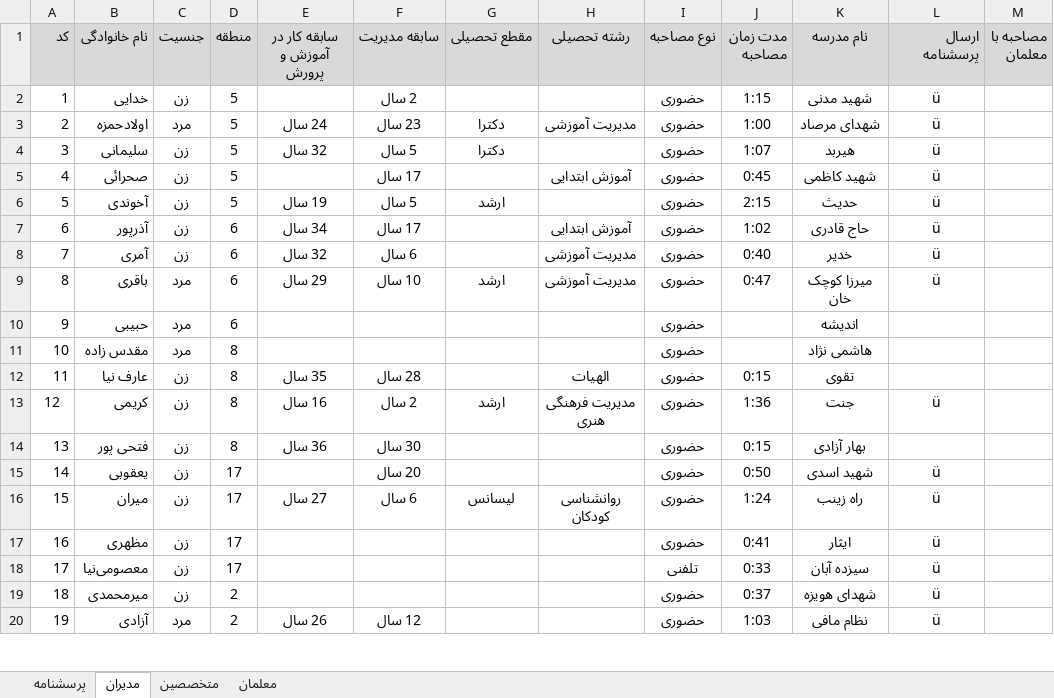
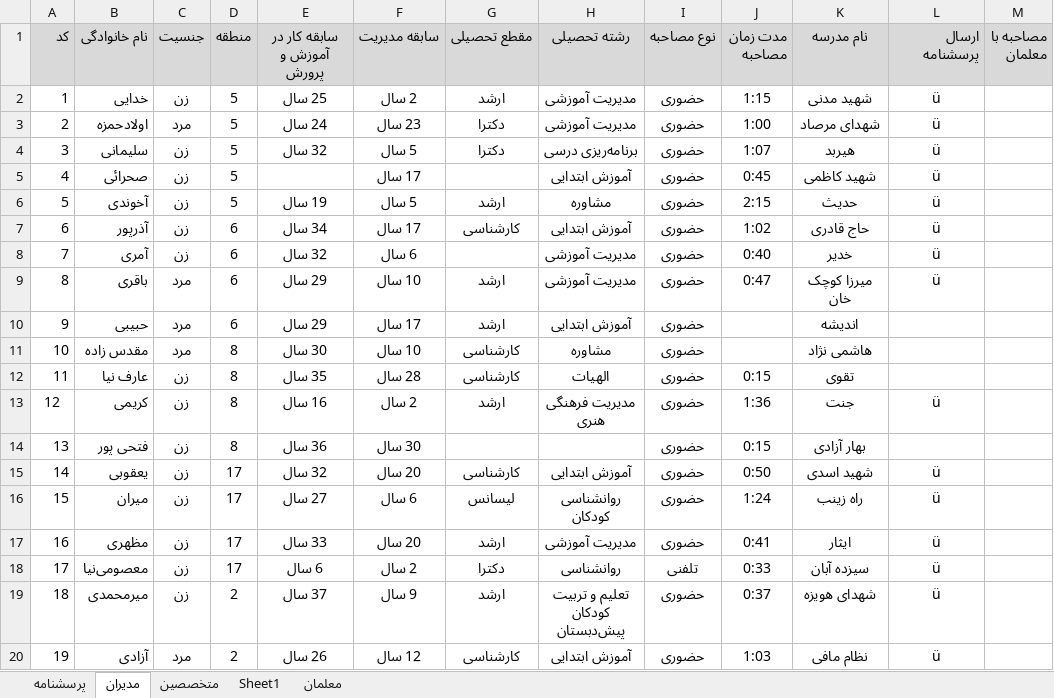
Before and after one commit to leilamesbah/thesis, an Excel workbook: فصل چهار/مشخصات مصاحبه شوندگان.xlsx, sheet مدیران, drawn as a sheet; only a part is shown; values as stored, in another font and other column widths than the file's, no borders; the diff covers the shown part only; the diff names each change by its address in the sheet, - before the commit and + after, or states it on an @@ line.

```diff
--- a/فصل چهار/مشخصات مصاحبه شوندگان.xlsx (sheet مدیران)
+++ b/فصل چهار/مشخصات مصاحبه شوندگان.xlsx (sheet مدیران)
+sheet tab: Sheet1
-E2 (سابقه کار در آموزش و پرورش): (empty)
+E2 (سابقه کار در آموزش و پرورش): 25 سال
-G2 (مقطع تحصیلی): (empty)
+G2 (مقطع تحصیلی): ارشد
-H2 (رشته تحصیلی): (empty)
+H2 (رشته تحصیلی): مدیریت آموزشی
-H4 (رشته تحصیلی): (empty)
+H4 (رشته تحصیلی): برنامه‌ریزی درسی
-H6 (رشته تحصیلی): (empty)
+H6 (رشته تحصیلی): مشاوره
-G7 (مقطع تحصیلی): (empty)
+G7 (مقطع تحصیلی): کارشناسی
-E10 (سابقه کار در آموزش و پرورش): (empty)
+E10 (سابقه کار در آموزش و پرورش): 29 سال
-F10 (سابقه مدیریت): (empty)
+F10 (سابقه مدیریت): 17 سال
-G10 (مقطع تحصیلی): (empty)
+G10 (مقطع تحصیلی): ارشد
-H10 (رشته تحصیلی): (empty)
+H10 (رشته تحصیلی): آموزش ابتدایی
-E11 (سابقه کار در آموزش و پرورش): (empty)
+E11 (سابقه کار در آموزش و پرورش): 30 سال
-F11 (سابقه مدیریت): (empty)
+F11 (سابقه مدیریت): 10 سال
-G11:G12 (مقطع تحصیلی): (empty)
+G11:G12 (مقطع تحصیلی): کارشناسی
-H11 (رشته تحصیلی): (empty)
+H11 (رشته تحصیلی): مشاوره
-E15 (سابقه کار در آموزش و پرورش): (empty)
+E15 (سابقه کار در آموزش و پرورش): 32 سال
-G15 (مقطع تحصیلی): (empty)
+G15 (مقطع تحصیلی): کارشناسی
-H15 (رشته تحصیلی): (empty)
+H15 (رشته تحصیلی): آموزش ابتدایی
-E17 (سابقه کار در آموزش و پرورش): (empty)
+E17 (سابقه کار در آموزش و پرورش): 33 سال
-F17 (سابقه مدیریت): (empty)
+F17 (سابقه مدیریت): 20 سال
-G17 (مقطع تحصیلی): (empty)
+G17 (مقطع تحصیلی): ارشد
-H17 (رشته تحصیلی): (empty)
+H17 (رشته تحصیلی): مدیریت آموزشی
-E18 (سابقه کار در آموزش و پرورش): (empty)
+E18 (سابقه کار در آموزش و پرورش): 6 سال
-F18 (سابقه مدیریت): (empty)
+F18 (سابقه مدیریت): 2 سال
-G18 (مقطع تحصیلی): (empty)
+G18 (مقطع تحصیلی): دکترا
-H18 (رشته تحصیلی): (empty)
+H18 (رشته تحصیلی): روانشناسی
-E19 (سابقه کار در آموزش و پرورش): (empty)
+E19 (سابقه کار در آموزش و پرورش): 37 سال
-F19 (سابقه مدیریت): (empty)
+F19 (سابقه مدیریت): 9 سال
-G19 (مقطع تحصیلی): (empty)
+G19 (مقطع تحصیلی): ارشد
-H19 (رشته تحصیلی): (empty)
+H19 (رشته تحصیلی): تعلیم و تربیت کودکان پیش‌دبستان
-G20 (مقطع تحصیلی): (empty)
+G20 (مقطع تحصیلی): کارشناسی
-H20 (رشته تحصیلی): (empty)
+H20 (رشته تحصیلی): آموزش ابتدایی
```
Also changed, not shown: 5 edited cells elsewhere in this sheet, sheet متخصصین, charts or pictures, 9 other files.
